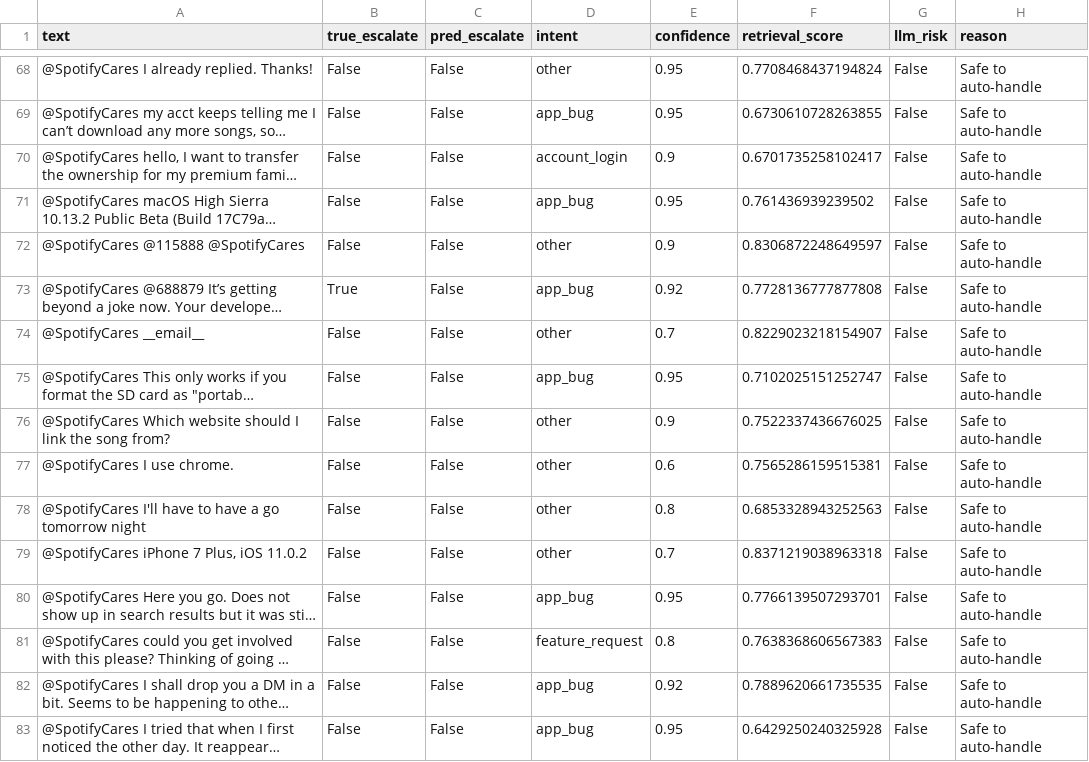
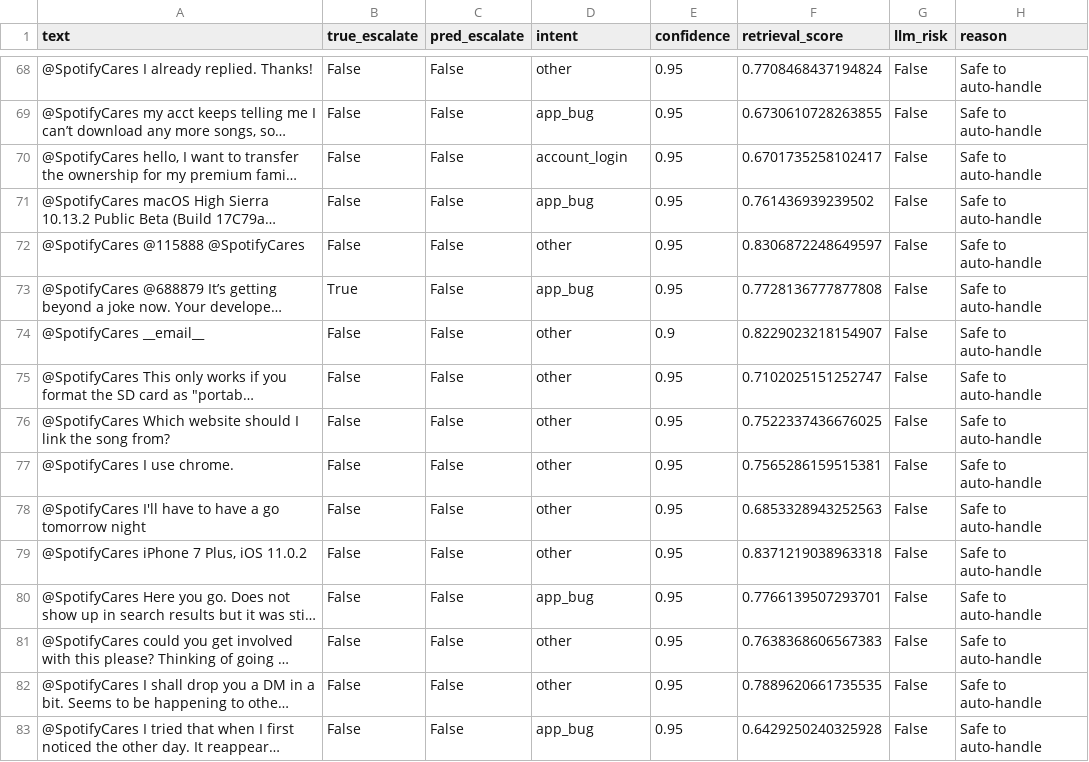
Before and after one commit to ShivamSharko/backstage-spotify-support-agent, a CSV file: eval/risk_engine_results.csv, drawn as a sheet; only a part is shown, gaps mark what is left out; long unchanged cells end in …; the diff covers the shown part only; the diff names each change by its address in the sheet, - before the commit and + after, or states it on an @@ line.

```diff
--- a/eval/risk_engine_results.csv
+++ b/eval/risk_engine_results.csv
-E70 (confidence): 0.9
+E70 (confidence): 0.95
-E72 (confidence): 0.9
+E72 (confidence): 0.95
-E73 (confidence): 0.92
+E73 (confidence): 0.95
-E74 (confidence): 0.7
+E74 (confidence): 0.9
-D75 (intent): app_bug
+D75 (intent): other
-E76 (confidence): 0.9
+E76 (confidence): 0.95
-E77 (confidence): 0.6
+E77 (confidence): 0.95
-E78 (confidence): 0.8
+E78 (confidence): 0.95
-E79 (confidence): 0.7
+E79 (confidence): 0.95
-D81 (intent): feature_request
+D81 (intent): other
-E81 (confidence): 0.8
+E81 (confidence): 0.95
-D82 (intent): app_bug
+D82 (intent): other
-E82 (confidence): 0.92
+E82 (confidence): 0.95
```
Also changed, not shown: 186 edited cells elsewhere in this file, eval/calibration_grid.csv, eval/calibration_report.csv, 6 other files.
